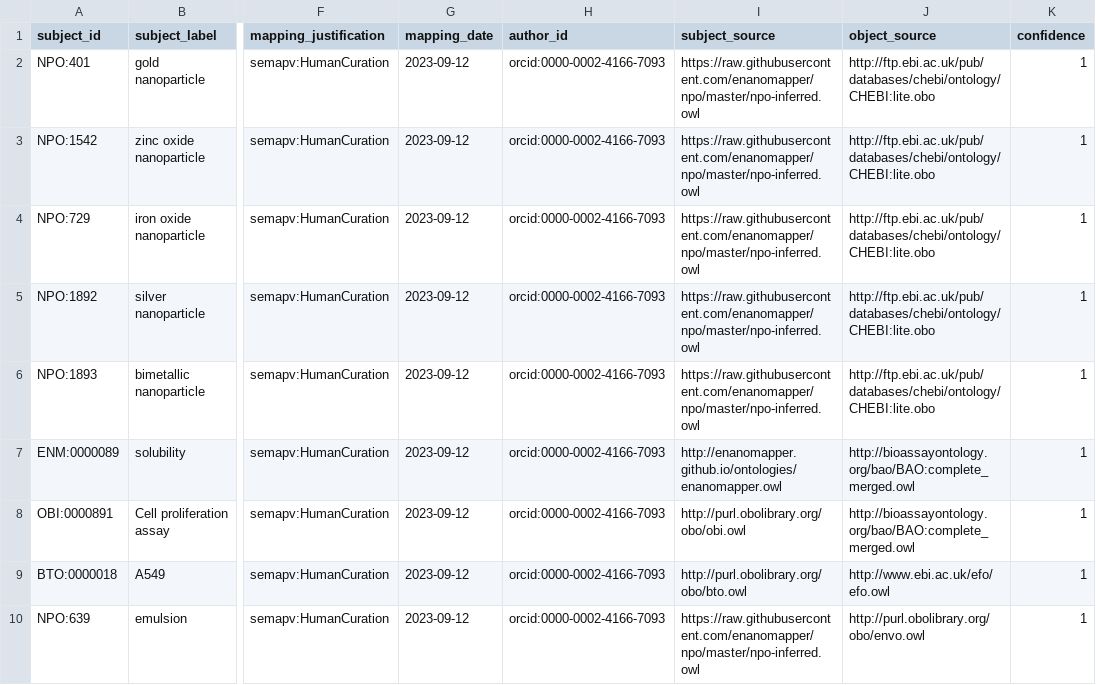
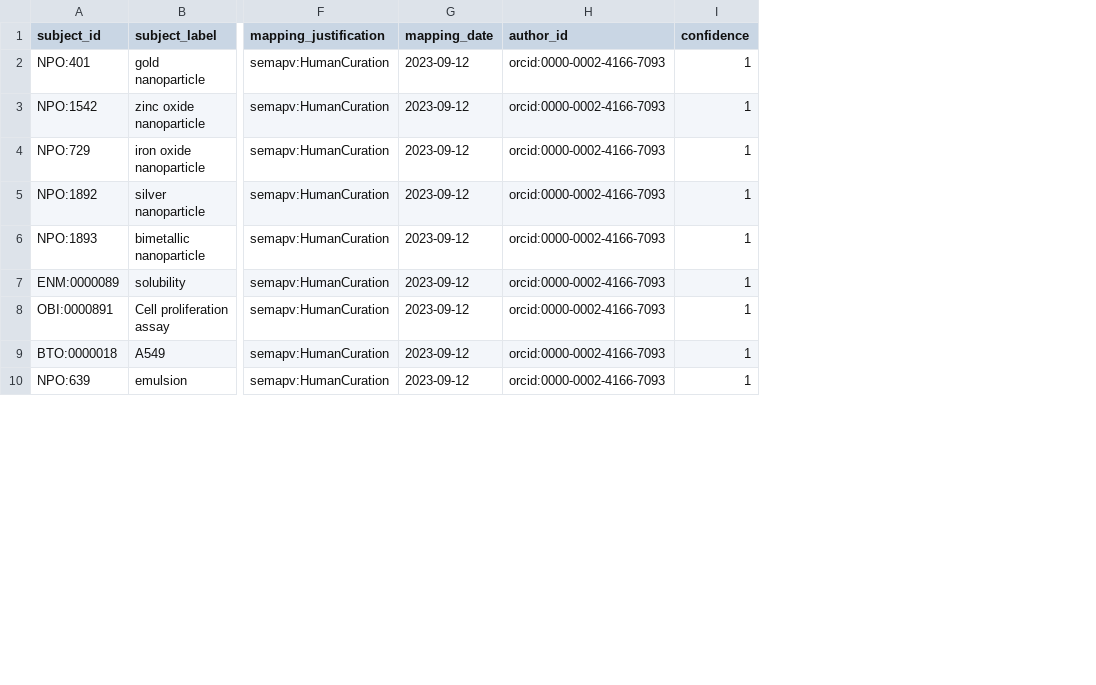
Before and after one commit to jmillanacosta/mappings_enm, a TSV file: sssom/ENMO_mappings.tsv, drawn as a sheet; only a part is shown, gaps mark what is left out; the diff names each change by its address in the sheet, - before the commit and + after, or states it on an @@ line.

Commit message:
removed conflictive columns

```diff
--- a/sssom/ENMO_mappings.tsv
+++ b/sssom/ENMO_mappings.tsv
-column I (subject_source), rows 2-10: https://raw.githubusercontent.com/enanomapper/npo/master/npo-inferred.owl | https://raw.githubusercontent.com/enanomapper/npo/master/npo-inferred.owl | https://raw.githubusercontent.com/enanomapper/npo/master/npo-inferred.owl | https://raw.githubusercontent.com/enanomapper/npo/master/npo-inferred.owl | https://raw.githubusercontent.com/enanomapper/npo/master/npo-inferred.owl | http://enanomapper.github.io/ontologies/enanomapper.owl | http://purl.obolibrary.org/obo/obi.owl | http://purl.obolibrary.org/obo/bto.owl | https://raw.githubusercontent.com/enanomapper/npo/master/npo-inferred.owl
-column J (object_source), rows 2-10: http://ftp.ebi.ac.uk/pub/databases/chebi/ontology/CHEBI:lite.obo | http://ftp.ebi.ac.uk/pub/databases/chebi/ontology/CHEBI:lite.obo | http://ftp.ebi.ac.uk/pub/databases/chebi/ontology/CHEBI:lite.obo | http://ftp.ebi.ac.uk/pub/databases/chebi/ontology/CHEBI:lite.obo | http://ftp.ebi.ac.uk/pub/databases/chebi/ontology/CHEBI:lite.obo | http://bioassayontology.org/bao/BAO:complete_merged.owl | http://bioassayontology.org/bao/BAO:complete_merged.owl | http://www.ebi.ac.uk/efo/efo.owl | http://purl.obolibrary.org/obo/envo.owl
```
Also changed, not shown: 1 other file.
